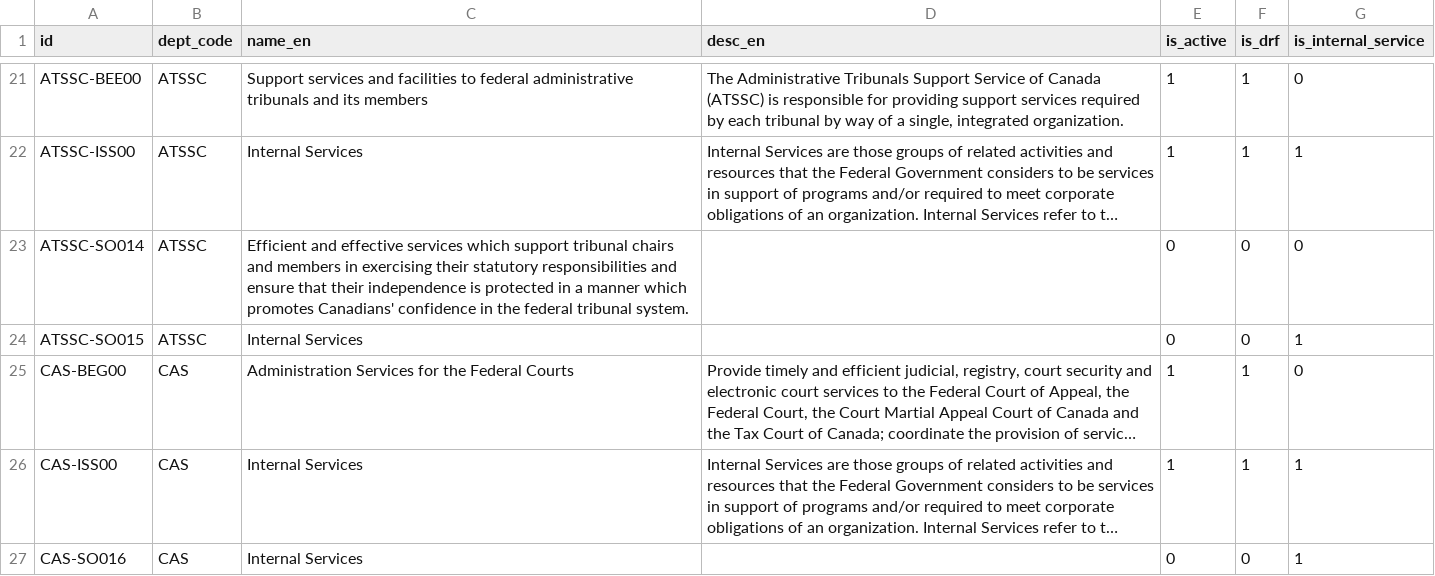
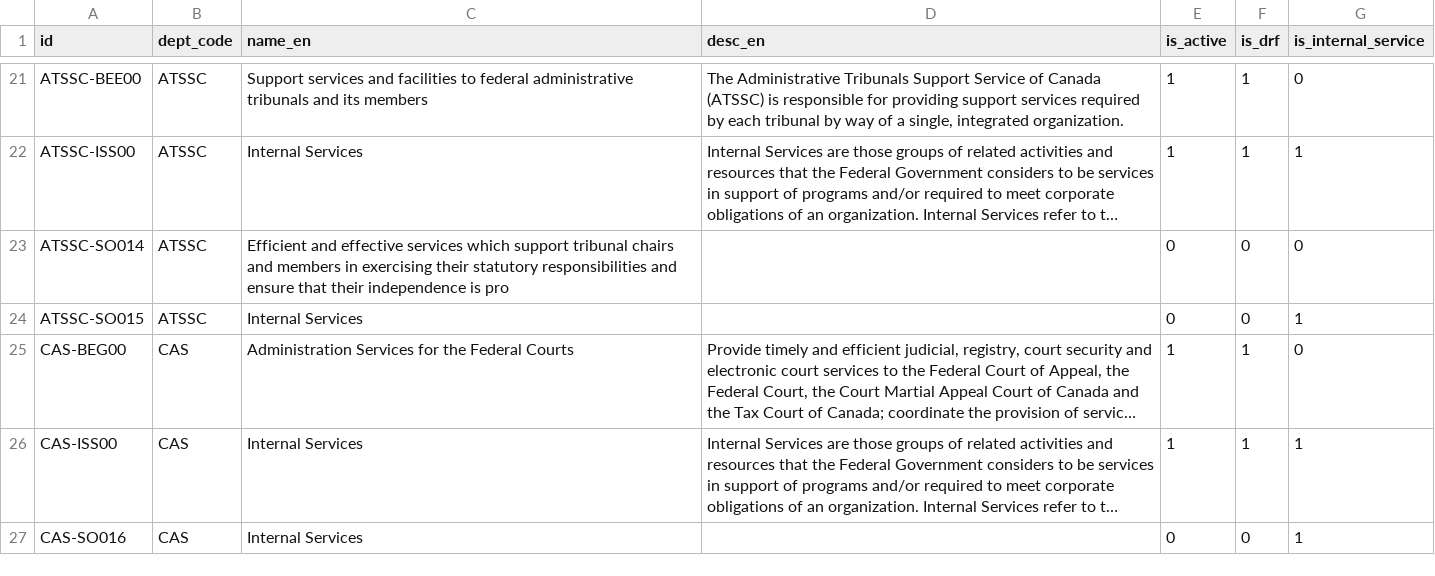
Before and after one commit to TBS-EACPD/infobase, a CSV file: data/crso_en.csv, drawn as a sheet; only a part is shown, gaps mark what is left out; long unchanged cells end in …; the diff covers the shown part only; the diff names each change by its address in the sheet, - before the commit and + after, or states it on an @@ line.

```diff
--- a/data/crso_en.csv
+++ b/data/crso_en.csv
-C23 (name_en): …independence is protected in a manner which promotes Canadians' confidence in the federal tribunal system.
+C23 (name_en): …independence is pro
```
Also changed, not shown: 34 edited cells elsewhere in this file, data/crso.csv, data/crso_fr.csv, 11 other files.
